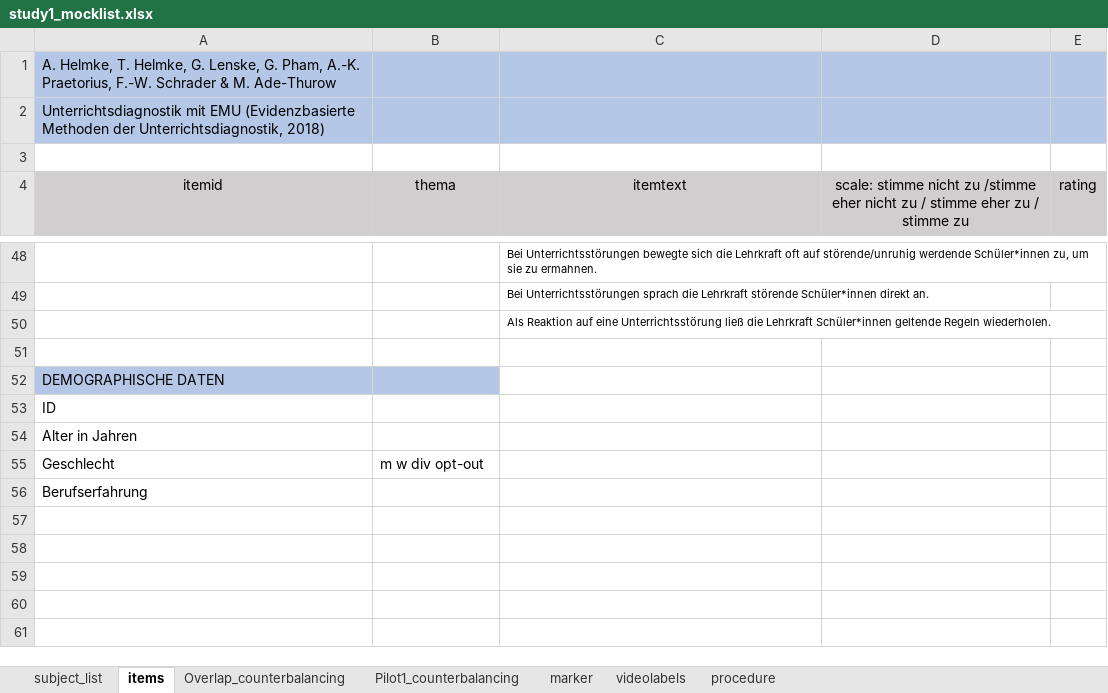
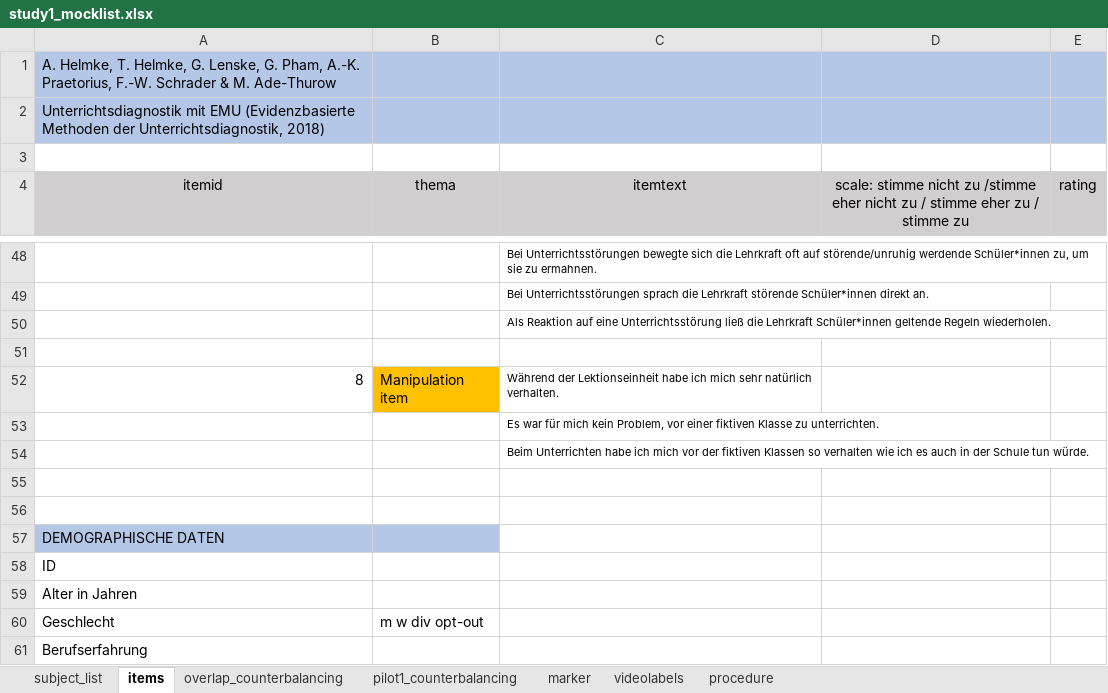
Before and after one commit to ginaamri/Mandy-PhD, an Excel workbook: studies/labor study_A/study1_mocklist.xlsx, sheet items, drawn as a sheet; only a part is shown, gaps mark what is left out; values as stored, in another font and other column widths than the file's, no borders; the diff names each change by its address in the sheet, - before the commit and + after, or states it on an @@ line.

```diff
--- a/studies/labor study_A/study1_mocklist.xlsx (sheet items)
+++ b/studies/labor study_A/study1_mocklist.xlsx (sheet items)
-sheet tab: Overlap_counterbalancing
+sheet tab: overlap_counterbalancing
-sheet tab: Pilot1_counterbalancing
+sheet tab: pilot1_counterbalancing
+row 52: 8 | Manipulation item | Während der Lektionseinheit habe ich mich sehr natürlich verhalten.
+row 53:  |  | Es war für mich kein Problem, vor einer fiktiven Klasse zu unterrichten.
+row 54:  |  | Beim Unterrichten habe ich mich vor der fiktiven Klassen so verhalten wie ich es auch in der Schule tun würde.
+row 55: (empty)
+row 56: (empty)
```
Also changed, not shown: sheet marker, sheet procedure, sheet overlap_counterbalancing, todo.xlsx.
